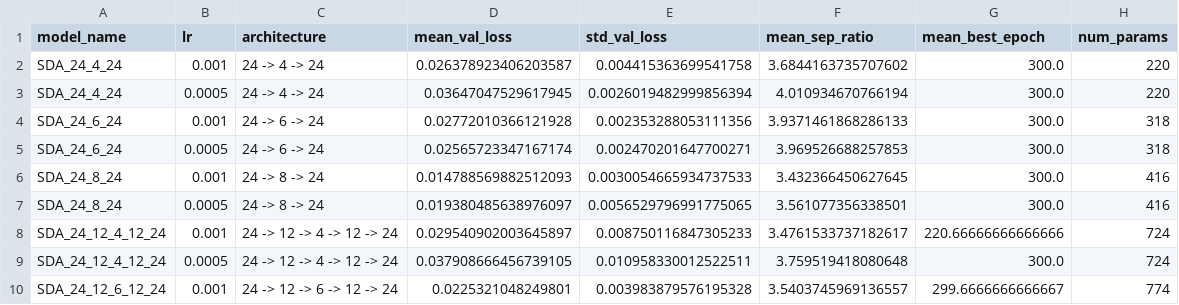
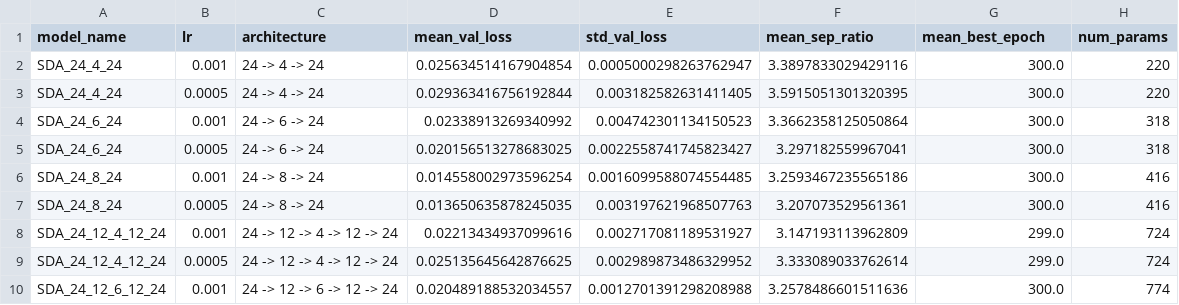
Before and after one commit to diego1soler/network-anomaly-detection, a CSV file: tuning_results.csv, drawn as a sheet; only a part is shown; the diff covers the shown part only.

Commit message:
Merge re-identified real dataset into the synthetic pipeline
Real site profiles are merged alongside the synthetic ones, with
site identifiers replaced by the same S#### scheme used for the
synthetic data (approved for publication with anonymized IDs).
Traffic values are otherwise untouched. Ground-truth labels remain
scoped to the synthetic subset only, so evaluation metrics report
against that subset while the real subset flows through detection
unlabeled. README, conclusions, and cached artifacts updated with
results from the full 1,486-row merged dataset.

```diff
--- a/tuning_results.csv
+++ b/tuning_results.csv
@@ -1,10 +1,10 @@
 model_name,lr,architecture,mean_val_loss,std_val_loss,mean_sep_ratio,mean_best_epoch,num_params
-SDA_24_4_24,0.001,24 -> 4 -> 24,0.026378923406203587,0.004415363699541758,3.6844163735707602,300.0,220
-SDA_24_4_24,0.0005,24 -> 4 -> 24,0.03647047529617945,0.0026019482999856394,4.010934670766194,300.0,220
-SDA_24_6_24,0.001,24 -> 6 -> 24,0.02772010366121928,0.002353288053111356,3.9371461868286133,300.0,318
-SDA_24_6_24,0.0005,24 -> 6 -> 24,0.02565723347167174,0.002470201647700271,3.969526688257853,300.0,318
-SDA_24_8_24,0.001,24 -> 8 -> 24,0.014788569882512093,0.0030054665934737533,3.432366450627645,300.0,416
-SDA_24_8_24,0.0005,24 -> 8 -> 24,0.019380485638976097,0.0056529796991775065,3.561077356338501,300.0,416
-SDA_24_12_4_12_24,0.001,24 -> 12 -> 4 -> 12 -> 24,0.029540902003645897,0.008750116847305233,3.4761533737182617,220.66666666666666,724
-SDA_24_12_4_12_24,0.0005,24 -> 12 -> 4 -> 12 -> 24,0.037908666456739105,0.010958330012522511,3.759519418080648,300.0,724
-SDA_24_12_6_12_24,0.001,24 -> 12 -> 6 -> 12 -> 24,0.0225321048249801,0.003983879576195328,3.5403745969136557,299.6666666666667,774
+SDA_24_4_24,0.001,24 -> 4 -> 24,0.025634514167904854,0.0005000298263762947,3.3897833029429116,300.0,220
+SDA_24_4_24,0.0005,24 -> 4 -> 24,0.029363416756192844,0.003182582631411405,3.5915051301320395,300.0,220
+SDA_24_6_24,0.001,24 -> 6 -> 24,0.02338913269340992,0.004742301134150523,3.3662358125050864,300.0,318
+SDA_24_6_24,0.0005,24 -> 6 -> 24,0.020156513278683025,0.0022558741745823427,3.297182559967041,300.0,318
+SDA_24_8_24,0.001,24 -> 8 -> 24,0.014558002973596254,0.0016099588074554485,3.2593467235565186,300.0,416
+SDA_24_8_24,0.0005,24 -> 8 -> 24,0.013650635878245035,0.003197621968507763,3.207073529561361,300.0,416
+SDA_24_12_4_12_24,0.001,24 -> 12 -> 4 -> 12 -> 24,0.02213434937099616,0.002717081189531927,3.147193113962809,299.0,724
+SDA_24_12_4_12_24,0.0005,24 -> 12 -> 4 -> 12 -> 24,0.025135645642876625,0.002989873486329952,3.333089033762614,299.0,724
+SDA_24_12_6_12_24,0.001,24 -> 12 -> 6 -> 12 -> 24,0.020489188532034557,0.0012701391298208988,3.2578486601511636,300.0,774
```
Also changed, not shown: 12 edited cells elsewhere in this file, 7 other files.
